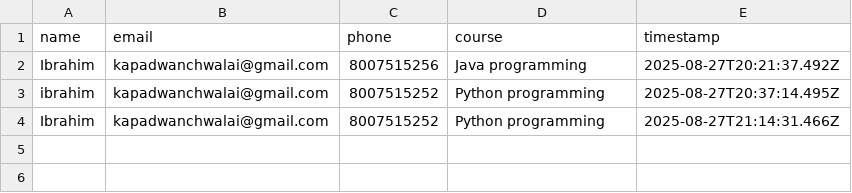
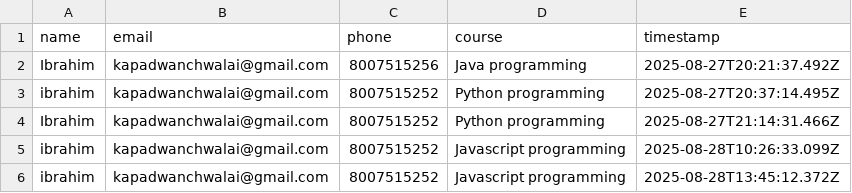
Before and after one commit to Ibrahimkapadwanchwala/InfinovaCompanyWebsite, a CSV file: server/brochure_downloads.csv, drawn as a sheet; the diff names each change by its address in the sheet, - before the commit and + after, or states it on an @@ line.

```diff
--- a/server/brochure_downloads.csv
+++ b/server/brochure_downloads.csv
+row 5: ibrahim | kapadwanchwalai@gmail.com | 8007515252 | Javascript programming | 2025-08-28T10:26:33.099Z
+row 6: ibrahim | kapadwanchwalai@gmail.com | 8007515252 | Javascript programming | 2025-08-28T13:45:12.372Z
```
Also changed, not shown: 12 other files.
